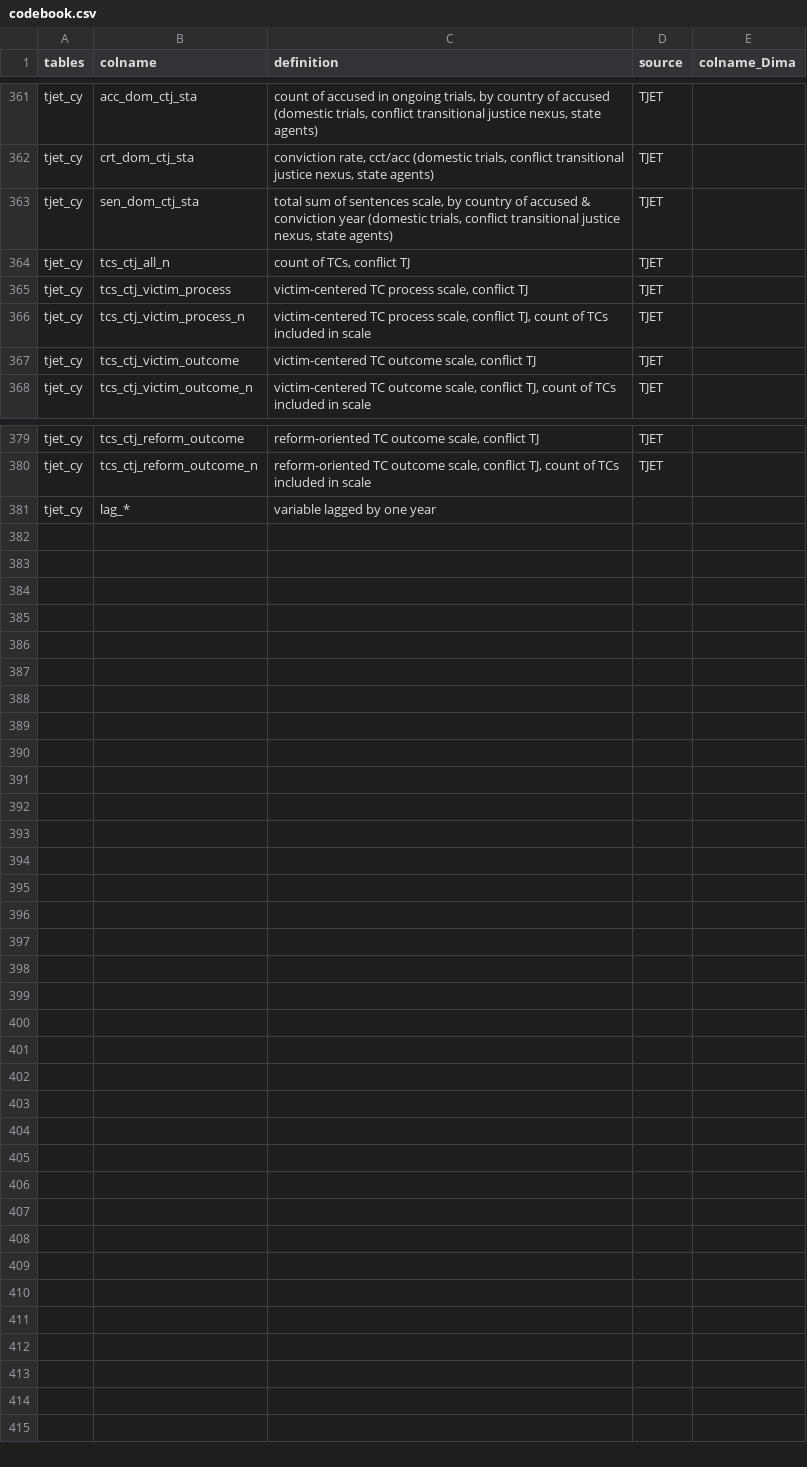
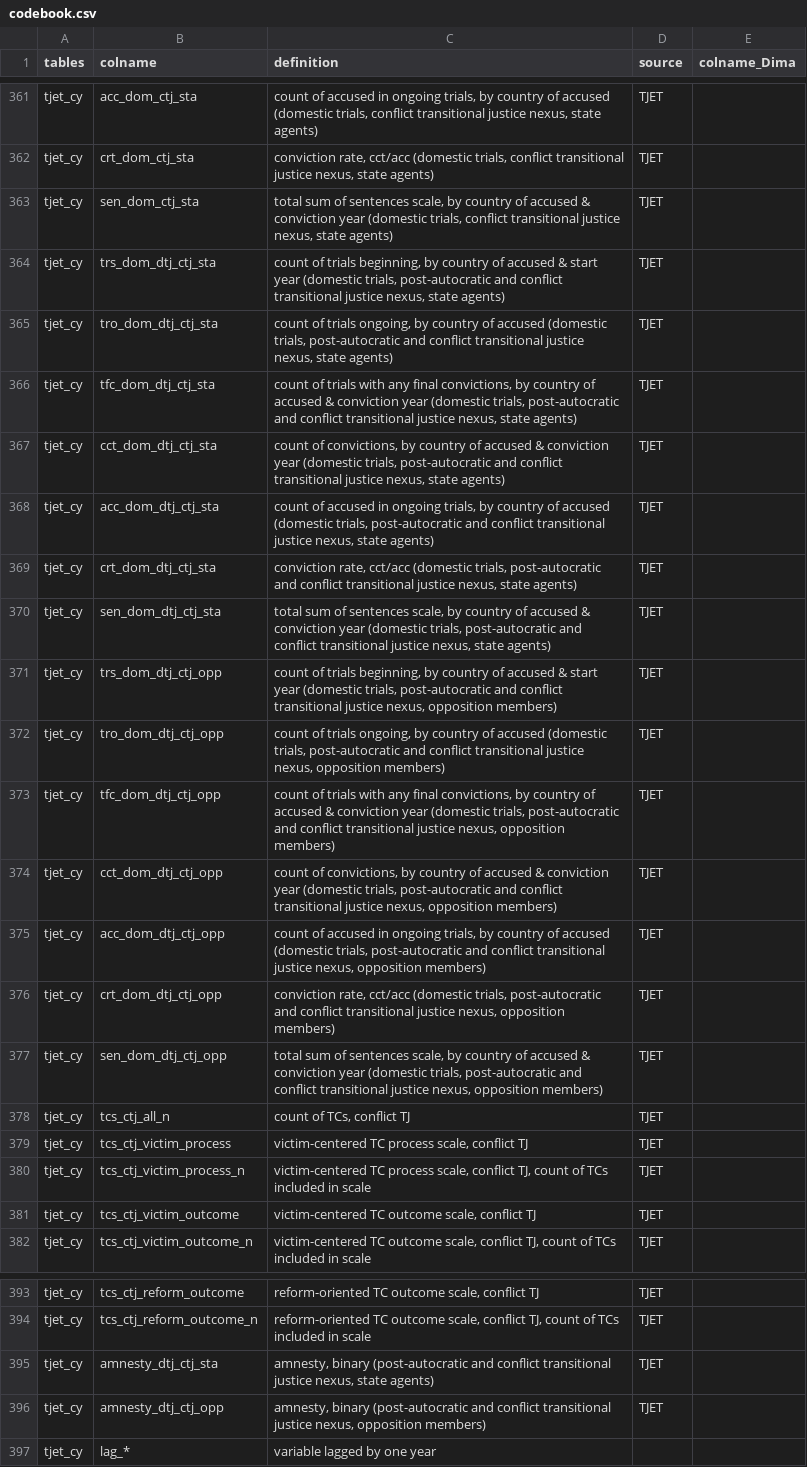
Before and after one commit to tjetdata/tjet-db, a CSV file: data/codebook.csv, drawn as a sheet; only a part is shown, gaps mark what is left out; the diff names each change by its address in the sheet, - before the commit and + after, or states it on an @@ line.

Commit message:
new trials and amnesty measures & fixed Congos name issue & fixed downloads CY column selection

```diff
--- a/data/codebook.csv
+++ b/data/codebook.csv
+row 364: tjet_cy | trs_dom_dtj_ctj_sta | count of trials beginning, by country of accused & start year (domestic trials, post-autocratic and conflict transitional justice nexus, state agents) | TJET
+row 365: tjet_cy | tro_dom_dtj_ctj_sta | count of trials ongoing, by country of accused (domestic trials, post-autocratic and conflict transitional justice nexus, state agents) | TJET
+row 366: tjet_cy | tfc_dom_dtj_ctj_sta | count of trials with any final convictions, by country of accused & conviction year (domestic trials, post-autocratic and conflict transitional justice nexus, state agents) | TJET
+row 367: tjet_cy | cct_dom_dtj_ctj_sta | count of convictions, by country of accused & conviction year (domestic trials, post-autocratic and conflict transitional justice nexus, state agents) | TJET
+row 368: tjet_cy | acc_dom_dtj_ctj_sta | count of accused in ongoing trials, by country of accused (domestic trials, post-autocratic and conflict transitional justice nexus, state agents) | TJET
+row 369: tjet_cy | crt_dom_dtj_ctj_sta | conviction rate, cct/acc (domestic trials, post-autocratic and conflict transitional justice nexus, state agents) | TJET
+row 370: tjet_cy | sen_dom_dtj_ctj_sta | total sum of sentences scale, by country of accused & conviction year (domestic trials, post-autocratic and conflict transitional justice nexus, state agents) | TJET
+row 371: tjet_cy | trs_dom_dtj_ctj_opp | count of trials beginning, by country of accused & start year (domestic trials, post-autocratic and conflict transitional justice nexus, opposition members) | TJET
+row 372: tjet_cy | tro_dom_dtj_ctj_opp | count of trials ongoing, by country of accused (domestic trials, post-autocratic and conflict transitional justice nexus, opposition members) | TJET
+row 373: tjet_cy | tfc_dom_dtj_ctj_opp | count of trials with any final convictions, by country of accused & conviction year (domestic trials, post-autocratic and conflict transitional justice nexus, opposition members) | TJET
+row 374: tjet_cy | cct_dom_dtj_ctj_opp | count of convictions, by country of accused & conviction year (domestic trials, post-autocratic and conflict transitional justice nexus, opposition members) | TJET
+row 375: tjet_cy | acc_dom_dtj_ctj_opp | count of accused in ongoing trials, by country of accused (domestic trials, post-autocratic and conflict transitional justice nexus, opposition members) | TJET
+row 376: tjet_cy | crt_dom_dtj_ctj_opp | conviction rate, cct/acc (domestic trials, post-autocratic and conflict transitional justice nexus, opposition members) | TJET
+row 377: tjet_cy | sen_dom_dtj_ctj_opp | total sum of sentences scale, by country of accused & conviction year (domestic trials, post-autocratic and conflict transitional justice nexus, opposition members) | TJET
+row 395: tjet_cy | amnesty_dtj_ctj_sta | amnesty, binary (post-autocratic and conflict transitional justice nexus, state agents) | TJET
+row 396: tjet_cy | amnesty_dtj_ctj_opp | amnesty, binary (post-autocratic and conflict transitional justice nexus, opposition members) | TJET
```
Also changed, not shown: 2 other files.
